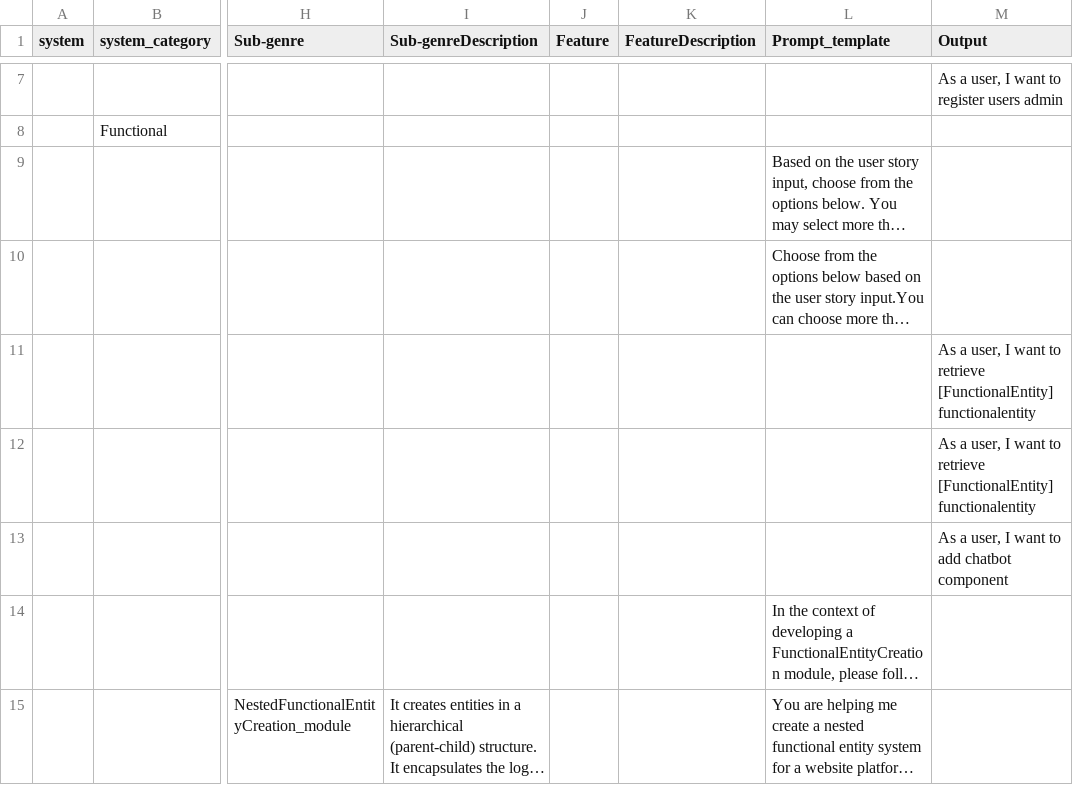
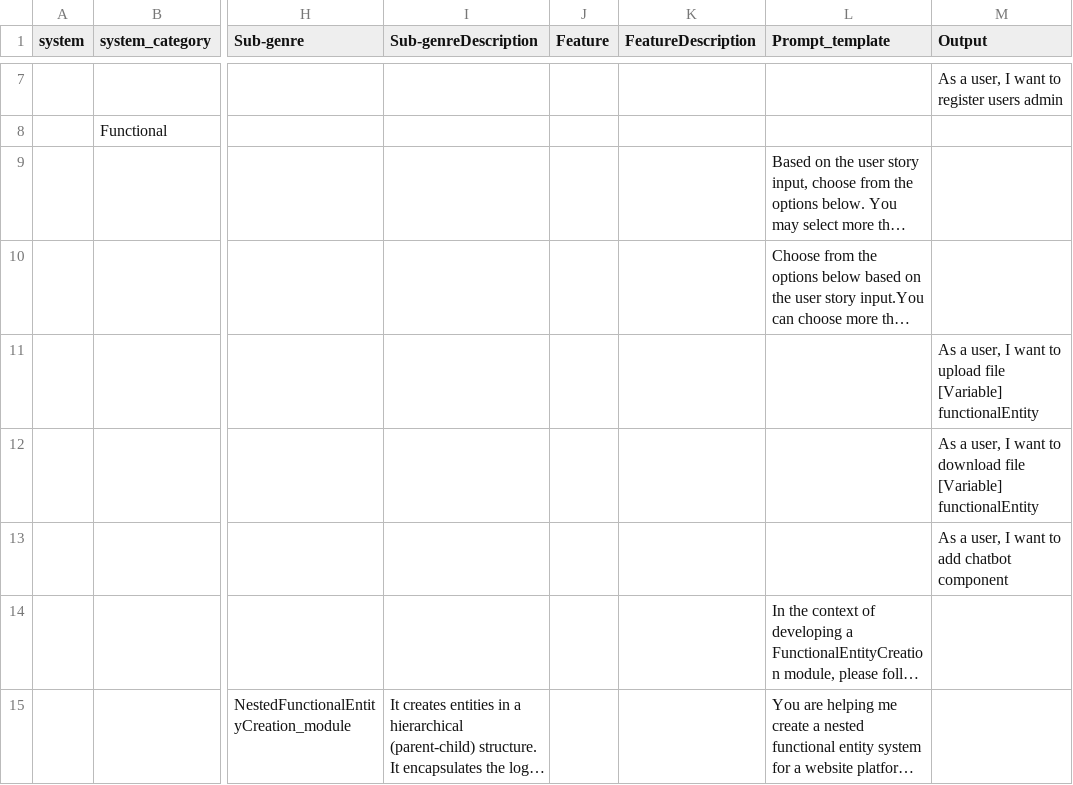
Before and after one commit to Agilealgointern/VSI_excel, a CSV file: neo4j_4_1.csv, drawn as a sheet; only a part is shown, gaps mark what is left out; long unchanged cells end in …; the diff names each change by its address in the sheet, - before the commit and + after, or states it on an @@ line.

Commit message:
Add files via upload

```diff
--- a/neo4j_4_1.csv
+++ b/neo4j_4_1.csv
-M11 (Output): …want to retrieve [FunctionalEntity] functionalentity
+M11 (Output): …want to upload file [Variable] functionalEntity
-M12 (Output): …want to retrieve [FunctionalEntity] functionalentity
+M12 (Output): …want to download file [Variable] functionalEntity
```
Also changed, not shown: neo4j_NO.csv.
